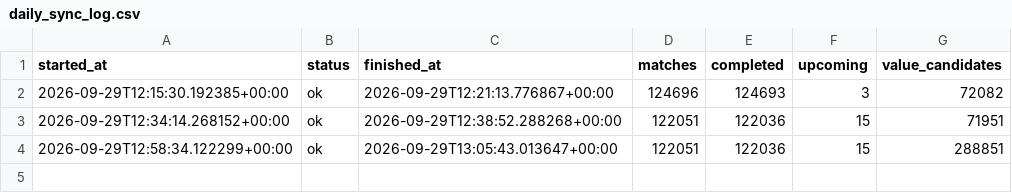
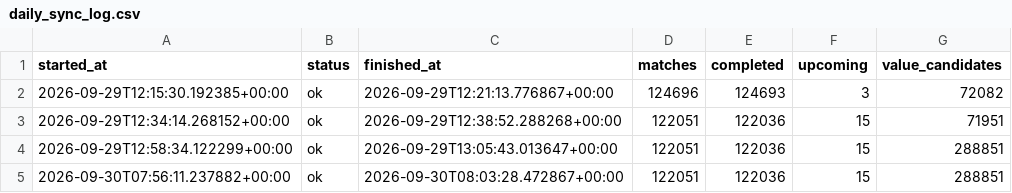
Before and after one commit to Cobradiezmos/WinIA, a CSV file: data/logs/daily_sync_log.csv, drawn as a sheet; the diff names each change by its address in the sheet, - before the commit and + after, or states it on an @@ line.

```diff
--- a/data/logs/daily_sync_log.csv
+++ b/data/logs/daily_sync_log.csv
+row 5: 2026-09-30T07:56:11.237882+00:00 | ok | 2026-09-30T08:03:28.472867+00:00 | 122051 | 122036 | 15 | 288851
```
Also changed, not shown: 1 other file.
